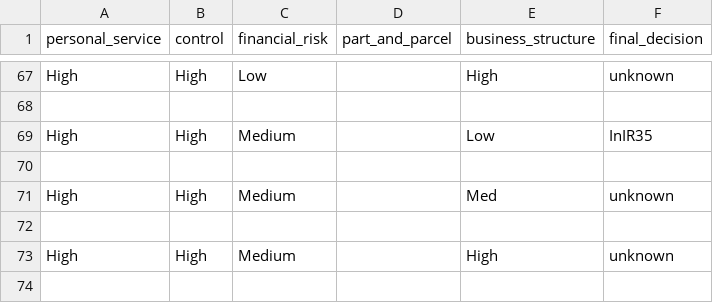
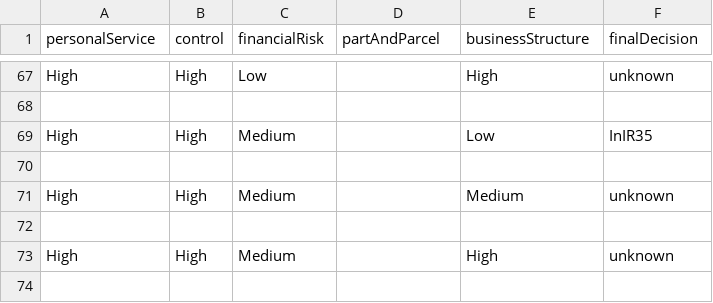
Before and after one commit to rajeshmr/off-payroll-decision, a CSV file: conf/tables/matrix_of_matrices.csv, drawn as a sheet; only a part is shown, gaps mark what is left out; the diff names each change by its address in the sheet, - before the commit and + after, or states it on an @@ line.

```diff
--- a/conf/tables/matrix_of_matrices.csv
+++ b/conf/tables/matrix_of_matrices.csv
-A1: personal_service
+A1: personalService
-C1: financial_risk
+C1: financialRisk
-D1: part_and_parcel
+D1: partAndParcel
-E1: business_structure
+E1: businessStructure
-F1: final_decision
+F1: finalDecision
-E71 (businessStructure): Med
+E71 (businessStructure): Medium
```
Also changed, not shown: conf/tables/financial_risk_a.csv, conf/tables/financial_risk_b.csv, 13 other files.
